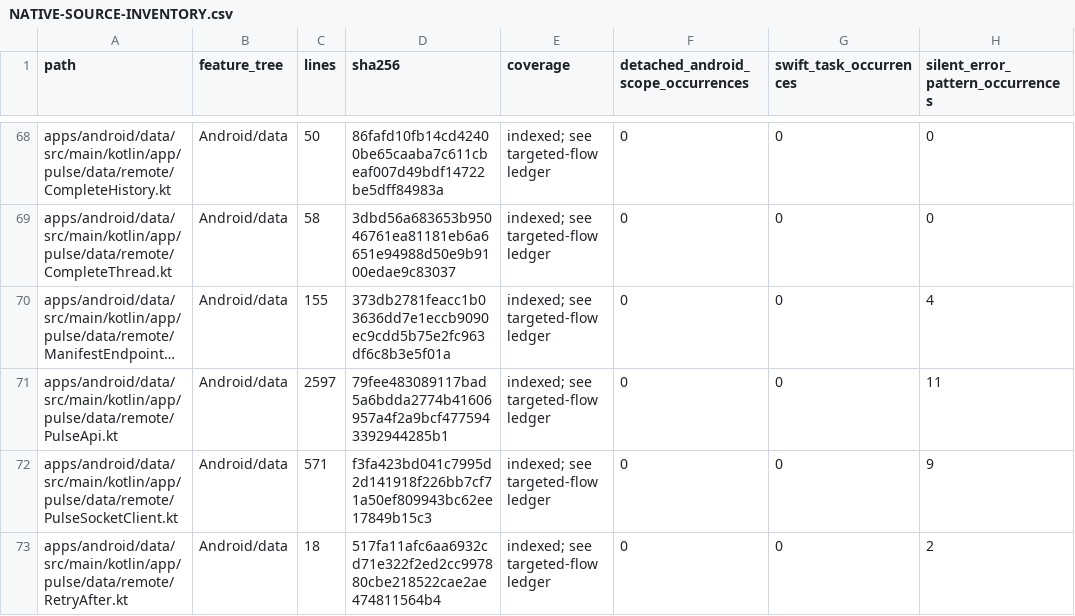
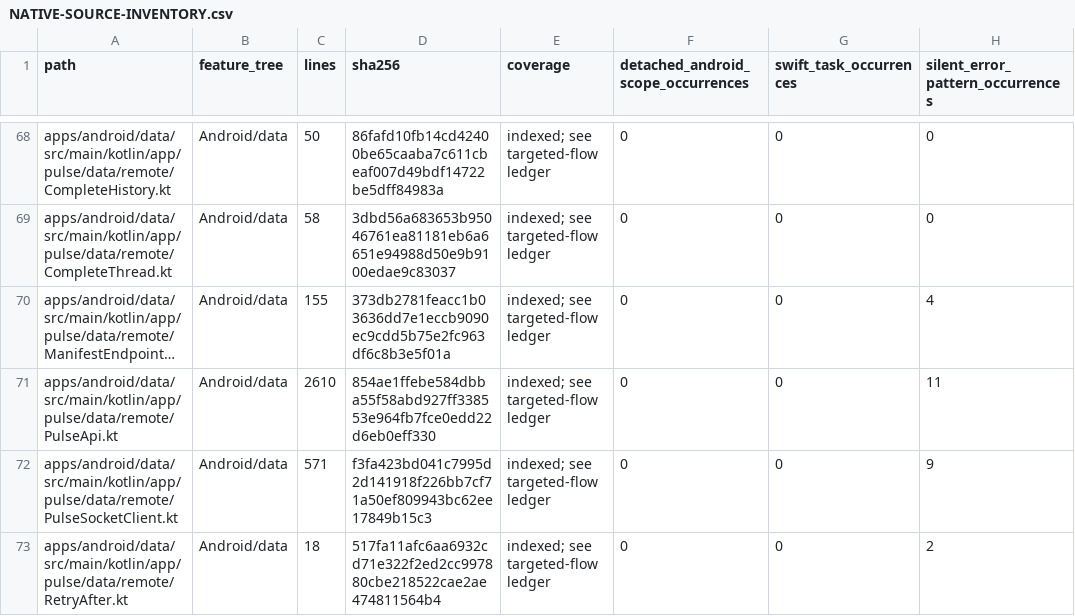
Before and after one commit to GrapseeAgency/the-mystrious-chat-app, a CSV file: docs/NATIVE-SOURCE-INVENTORY.csv, drawn as a sheet; only a part is shown, gaps mark what is left out; long unchanged cells end in …; the diff names each change by its address in the sheet, - before the commit and + after, or states it on an @@ line.

Commit message:
Enforce JSON token types for Android unread acknowledgements
Co-authored-by: arena-agent <297053741+arena-agent@users.noreply.github.com>

```diff
--- a/docs/NATIVE-SOURCE-INVENTORY.csv
+++ b/docs/NATIVE-SOURCE-INVENTORY.csv
-C71 (lines): 2597
+C71 (lines): 2610
-D71 (sha256): 79fee483089117bad5a6bdda2774b41606957a4f2a9bcf4775943392944285b1
+D71 (sha256): 854ae1ffebe584dbba55f58abd927ff338553e964fb7fce0edd22d6eb0eff330
```
Also changed, not shown: 3 other files.
